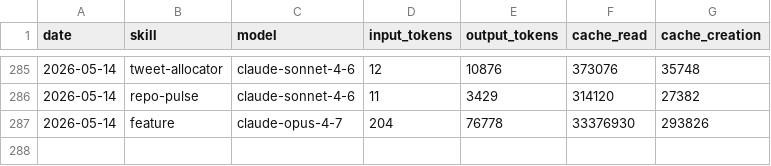
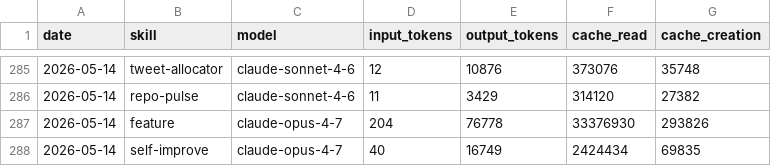
Before and after one commit to aaronjmars/miroshark-aeon, a CSV file: memory/token-usage.csv, drawn as a sheet; only a part is shown, gaps mark what is left out.

Commit message:
chore(self-improve): auto-commit 2026-05-14

```diff
--- a/memory/token-usage.csv
+++ b/memory/token-usage.csv
@@ -287 +287,2 @@ date,skill,model,input_tokens,output_tokens,cache_read,cache_creation
 2026-05-14,feature,claude-opus-4-7,204,76778,33376930,293826
+2026-05-14,self-improve,claude-opus-4-7,40,16749,2424434,69835
```
Also changed, not shown: 2 other files.
